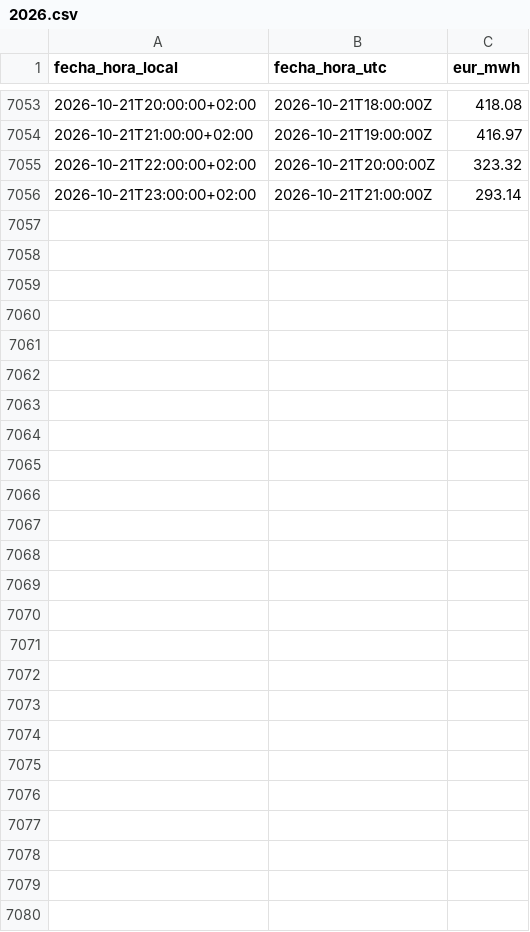
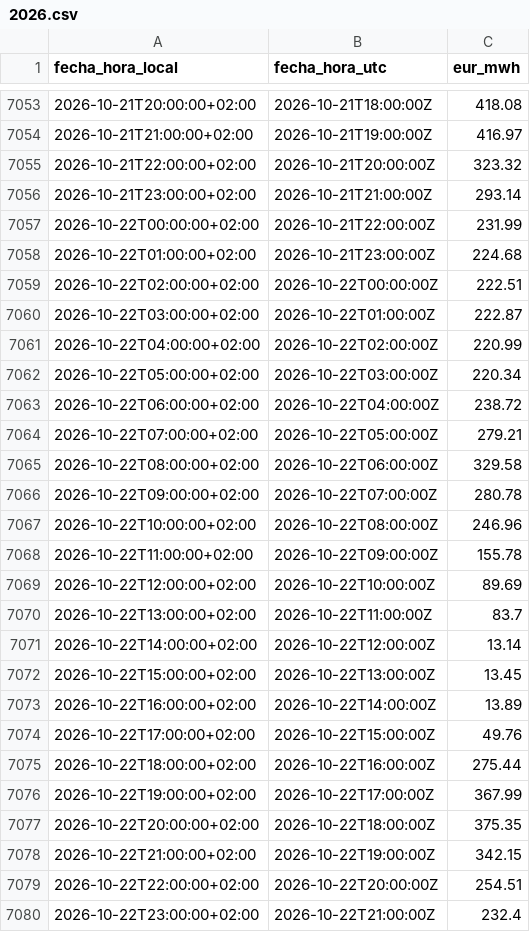
Before and after one commit to JosebaDG/Pvpc-bridge, a CSV file: datos/historico/pvpc_peninsula_horario/2026.csv, drawn as a sheet; only a part is shown, gaps mark what is left out.

```diff
--- a/datos/historico/pvpc_peninsula_horario/2026.csv
+++ b/datos/historico/pvpc_peninsula_horario/2026.csv
@@ -7056 +7056,25 @@ fecha_hora_local,fecha_hora_utc,eur_mwh
 2026-10-21T23:00:00+02:00,2026-10-21T21:00:00Z,293.14
+2026-10-22T00:00:00+02:00,2026-10-21T22:00:00Z,231.99
+2026-10-22T01:00:00+02:00,2026-10-21T23:00:00Z,224.68
+2026-10-22T02:00:00+02:00,2026-10-22T00:00:00Z,222.51
+2026-10-22T03:00:00+02:00,2026-10-22T01:00:00Z,222.87
+2026-10-22T04:00:00+02:00,2026-10-22T02:00:00Z,220.99
+2026-10-22T05:00:00+02:00,2026-10-22T03:00:00Z,220.34
+2026-10-22T06:00:00+02:00,2026-10-22T04:00:00Z,238.72
+2026-10-22T07:00:00+02:00,2026-10-22T05:00:00Z,279.21
+2026-10-22T08:00:00+02:00,2026-10-22T06:00:00Z,329.58
+2026-10-22T09:00:00+02:00,2026-10-22T07:00:00Z,280.78
+2026-10-22T10:00:00+02:00,2026-10-22T08:00:00Z,246.96
+2026-10-22T11:00:00+02:00,2026-10-22T09:00:00Z,155.78
+2026-10-22T12:00:00+02:00,2026-10-22T10:00:00Z,89.69
+2026-10-22T13:00:00+02:00,2026-10-22T11:00:00Z,83.7
+2026-10-22T14:00:00+02:00,2026-10-22T12:00:00Z,13.14
+2026-10-22T15:00:00+02:00,2026-10-22T13:00:00Z,13.45
+2026-10-22T16:00:00+02:00,2026-10-22T14:00:00Z,13.89
+2026-10-22T17:00:00+02:00,2026-10-22T15:00:00Z,49.76
+2026-10-22T18:00:00+02:00,2026-10-22T16:00:00Z,275.44
+2026-10-22T19:00:00+02:00,2026-10-22T17:00:00Z,367.99
+2026-10-22T20:00:00+02:00,2026-10-22T18:00:00Z,375.35
+2026-10-22T21:00:00+02:00,2026-10-22T19:00:00Z,342.15
+2026-10-22T22:00:00+02:00,2026-10-22T20:00:00Z,254.51
+2026-10-22T23:00:00+02:00,2026-10-22T21:00:00Z,232.4
```
Also changed, not shown: datos/consultas/registro_descargas.csv, datos/historico/generacion_diaria/2026.csv, 6 other files.
